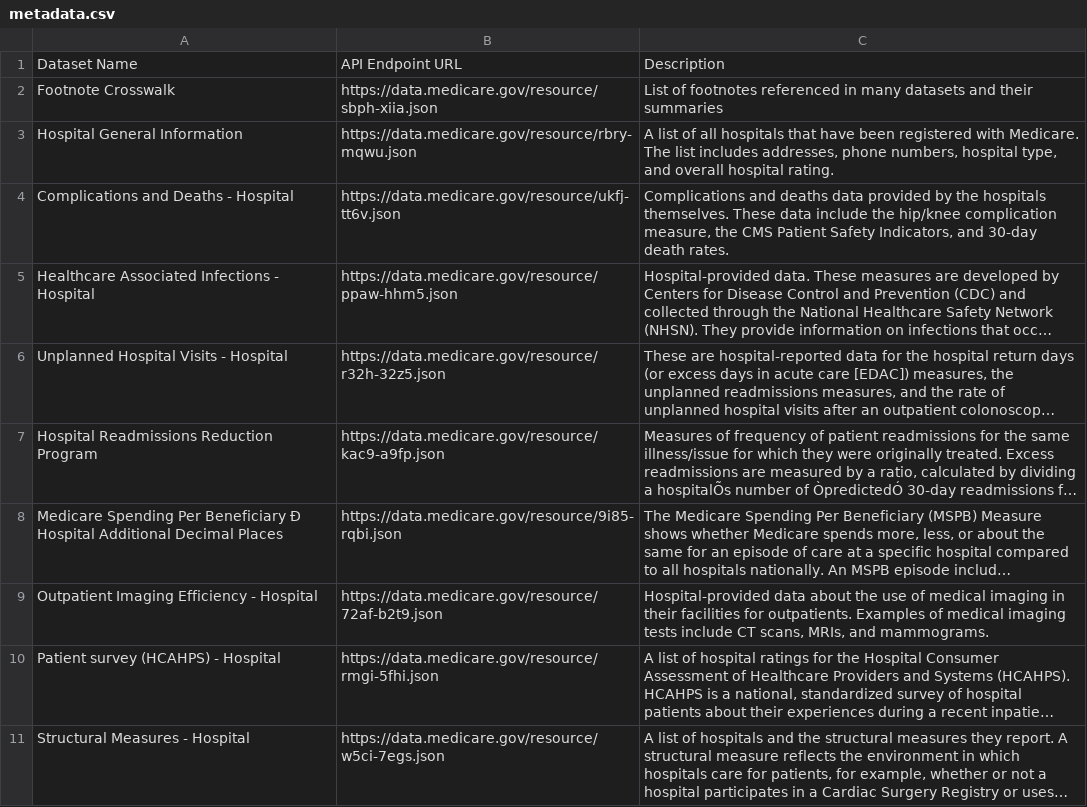
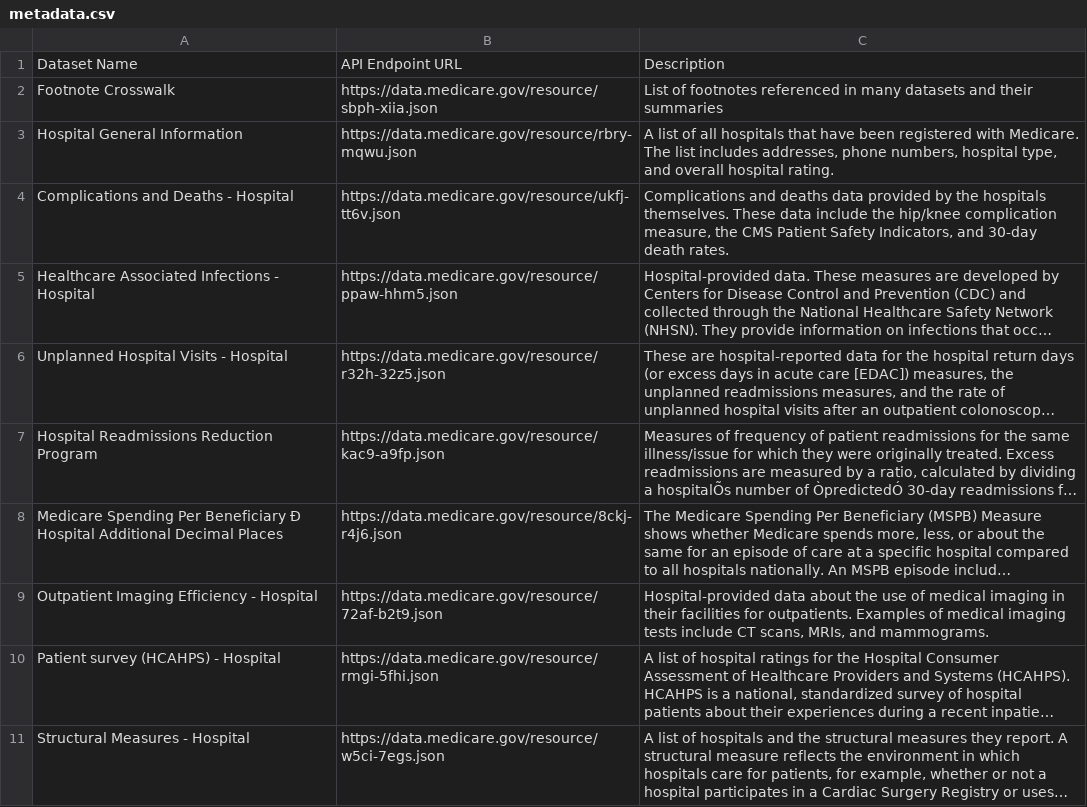
Before and after one commit to emigre459/hospital-chargemaster, a CSV file: metadata.csv, drawn as a sheet; long unchanged cells end in …; the diff names each change by its address in the sheet, - before the commit and + after, or states it on an @@ line.

Commit message:
Correct again the Medicare spending URL and re-do engineering
The URL I used in the last commit only had two decimal places, whereas this
one has 6, but the data are more poorly structured and
require more wrangling

```diff
--- a/metadata.csv
+++ b/metadata.csv
-B8: https://data.medicare.gov/resource/9i85-rqbi.json
+B8: https://data.medicare.gov/resource/8ckj-r4j6.json
```
Also changed, not shown: 1 other file.
